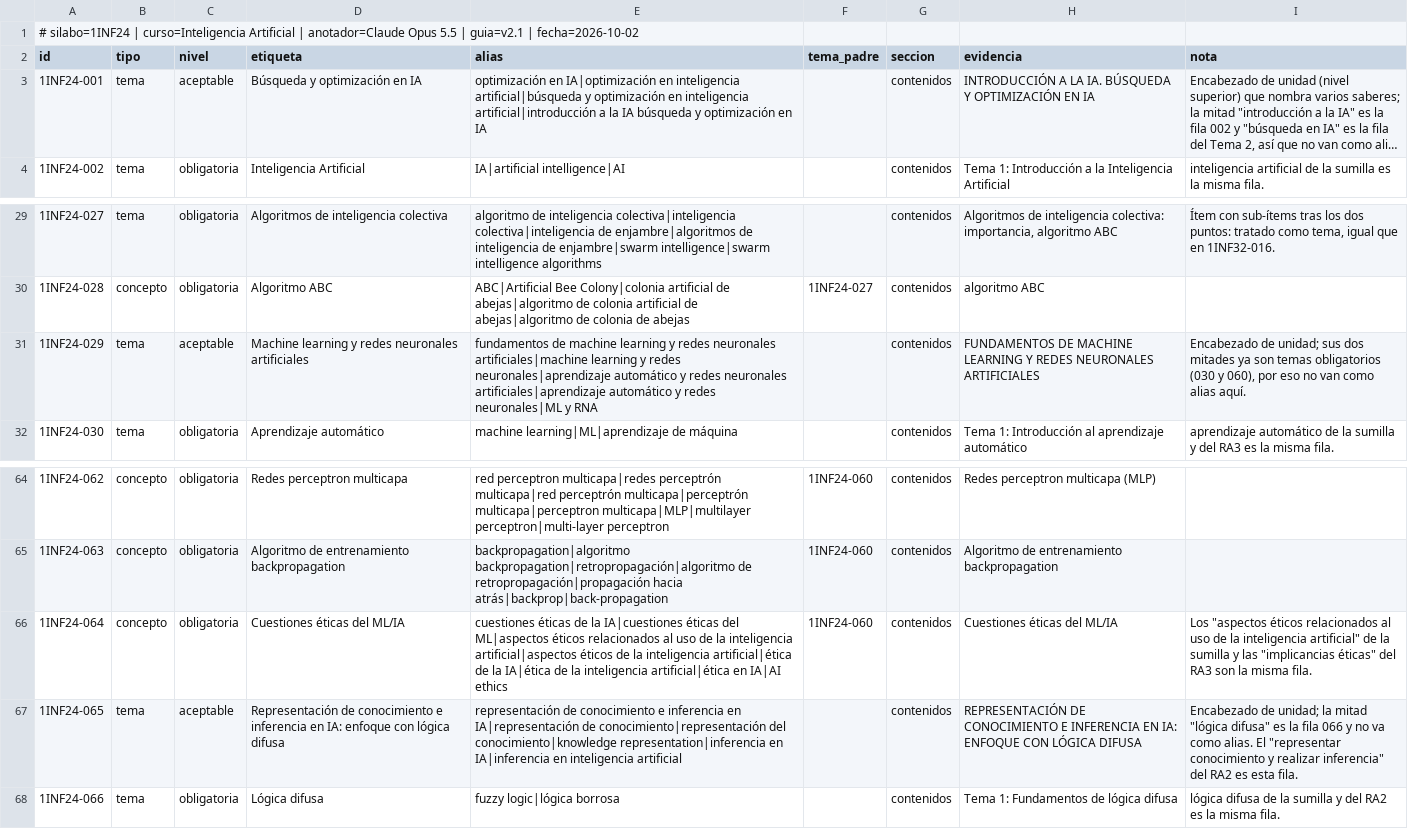
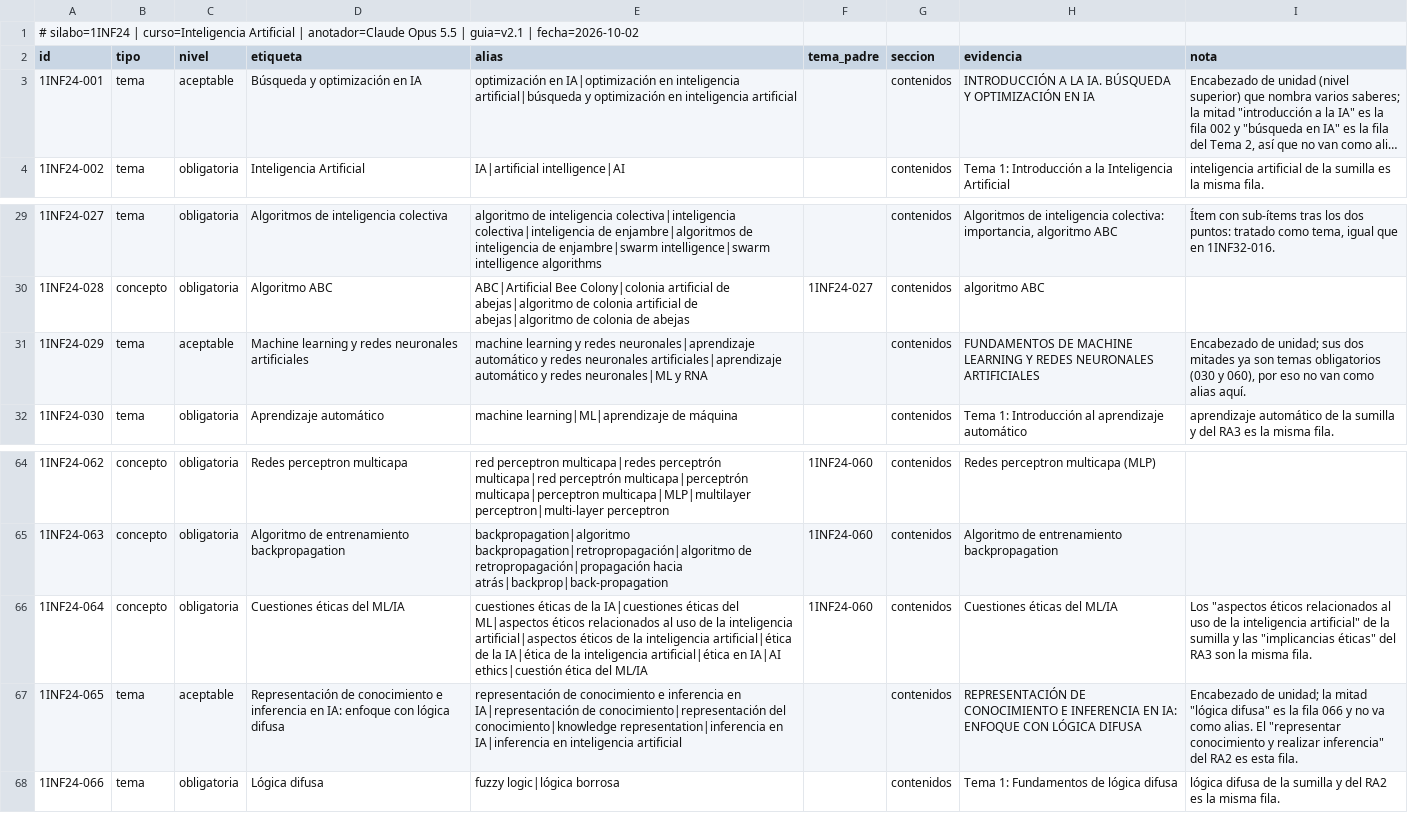
Before and after one commit to giano-montano/informatics-engineering-knowledge-graph, a TSV file: casos-de-prueba/gold/CP-09-gold_1INF24.tsv (was casos-de-prueba/gold/10-gold_1INF24.tsv), drawn as a sheet; only a part is shown, gaps mark what is left out; long unchanged cells end in …; the diff names each change by its address in the sheet, - before the commit and + after, or states it on an @@ line.

```diff
--- a/casos-de-prueba/gold/10-gold_1INF24.tsv
+++ b/casos-de-prueba/gold/CP-09-gold_1INF24.tsv
-E3 (alias): …en inteligencia artificial|introducción a la IA búsqueda y optimización en IA
+E3 (alias): …en inteligencia artificial
-E31 (alias): fundamentos de machine learning y redes neuronales artificiales|machine learning y…
+E31 (alias): machine learning y…
-E66 (alias): …en IA|AI ethics
+E66 (alias): …en IA|AI ethics|cuestión ética del ML/IA
```
Also changed, not shown: casos-de-prueba/gold/CP-03-gold_1INF33.tsv, casos-de-prueba/gold/CP-04-gold_1INF49.tsv, 36 other files.
